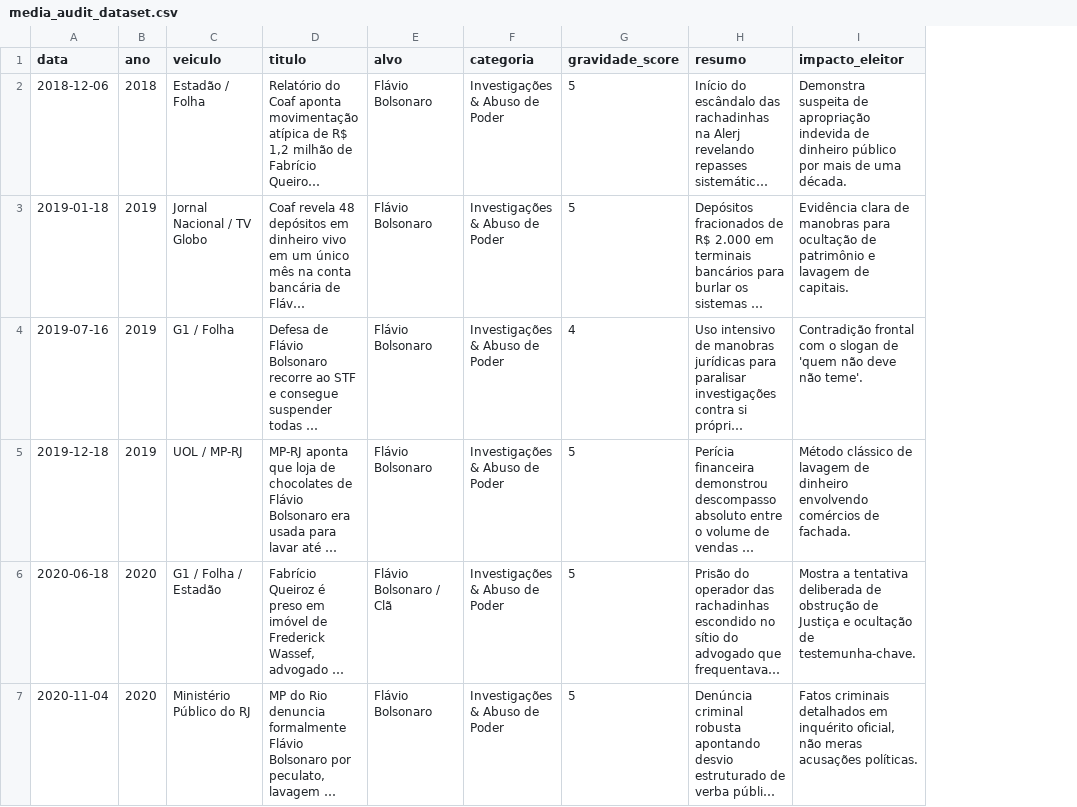
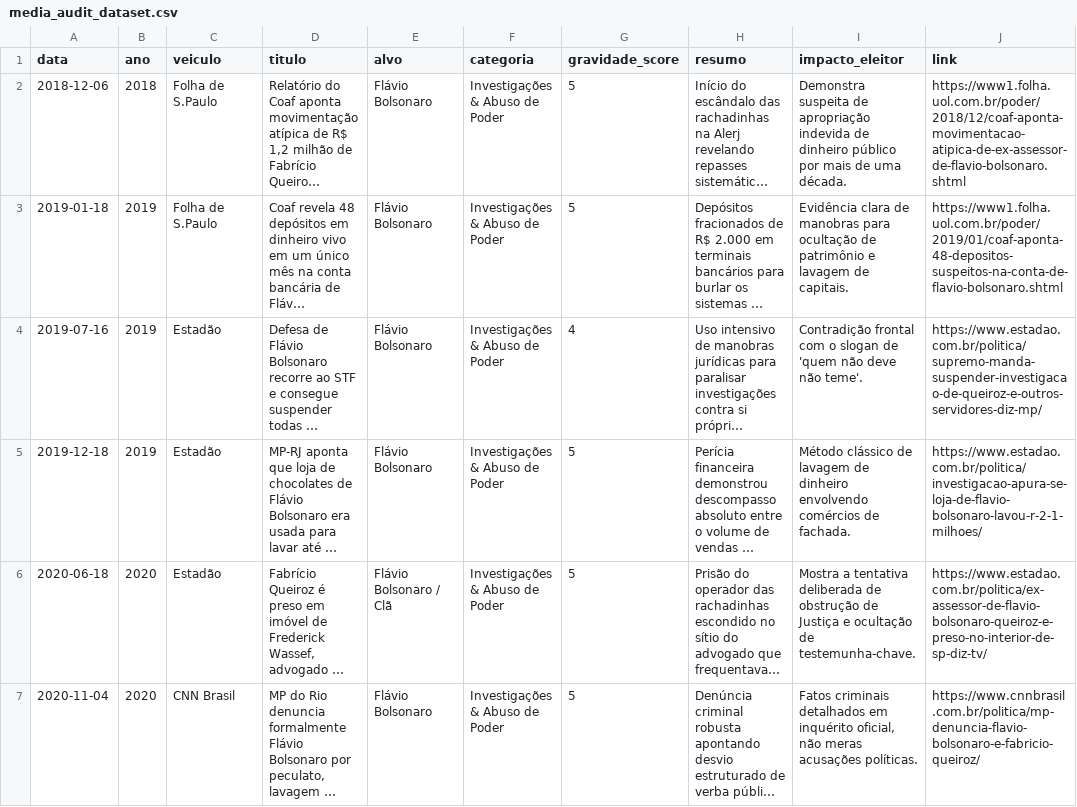
Before and after one commit to matheuscampos-it/auditoria-eleicoes-2026, a CSV file: data/media_audit_dataset.csv, drawn as a sheet; only a part is shown; long unchanged cells end in …; the diff covers the shown part only; the diff names each change by its address in the sheet, - before the commit and + after, or states it on an @@ line.

Commit message:
fix(links): substituir buscas por links diretos de portais confiaveis (Poder360, Folha, Estadao, CNN) sem G1

```diff
--- a/data/media_audit_dataset.csv
+++ b/data/media_audit_dataset.csv
+column J (link), rows 2-7: https://www1.folha.uol.com.br/poder/2018/12/coaf-aponta-movimentacao-atipica-de-ex-assessor-de-flavio-bolsonaro.shtml | https://www1.folha.uol.com.br/poder/2019/01/coaf-aponta-48-depositos-suspeitos-na-conta-de-flavio-bolsonaro.shtml | https://www.estadao.com.br/politica/supremo-manda-suspender-investigacao-de-queiroz-e-outros-servidores-diz-mp/ | https://www.estadao.com.br/politica/investigacao-apura-se-loja-de-flavio-bolsonaro-lavou-r-2-1-milhoes/ | https://www.estadao.com.br/politica/ex-assessor-de-flavio-bolsonaro-queiroz-e-preso-no-interior-de-sp-diz-tv/ | https://www.cnnbrasil.com.br/politica/mp-denuncia-flavio-bolsonaro-e-fabricio-queiroz/
-C2 (veiculo): Estadão / Folha
+C2 (veiculo): Folha de S.Paulo
-C3 (veiculo): Jornal Nacional / TV Globo
+C3 (veiculo): Folha de S.Paulo
-C4 (veiculo): G1 / Folha
+C4 (veiculo): Estadão
-C5 (veiculo): UOL / MP-RJ
+C5 (veiculo): Estadão
-C6 (veiculo): G1 / Folha / Estadão
+C6 (veiculo): Estadão
-C7 (veiculo): Ministério Público do RJ
+C7 (veiculo): CNN Brasil
```
Also changed, not shown: 18 edited cells elsewhere in this file, 6 other files.
